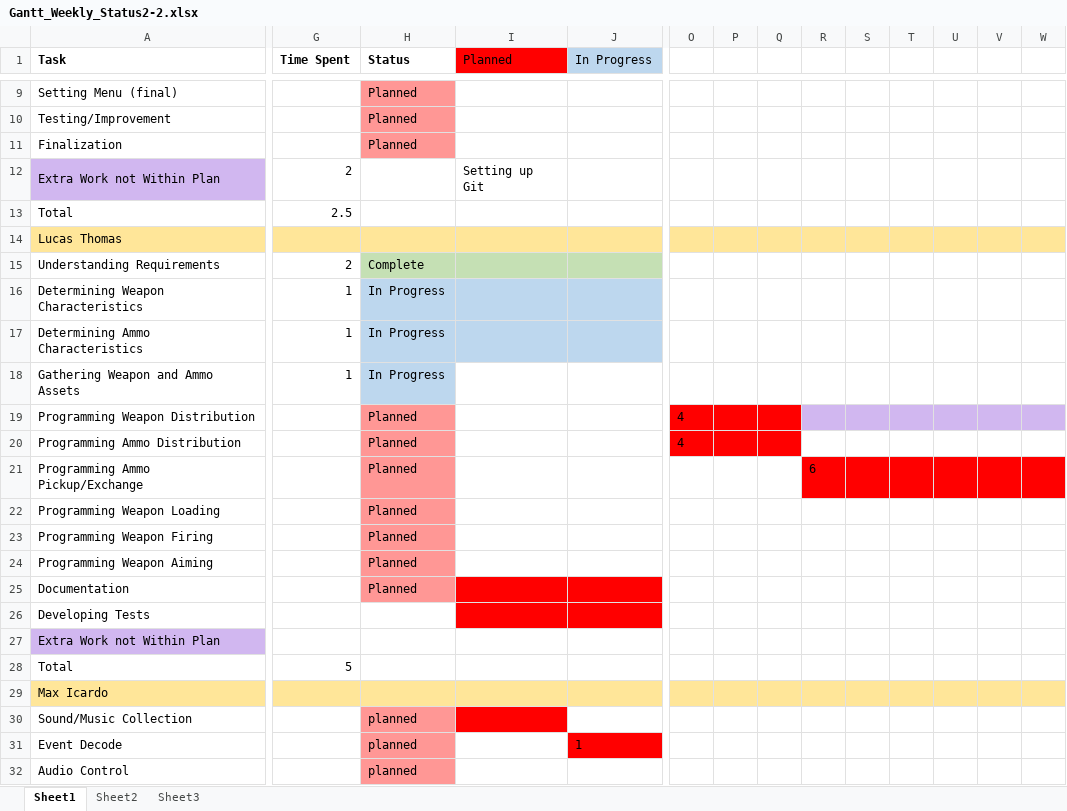
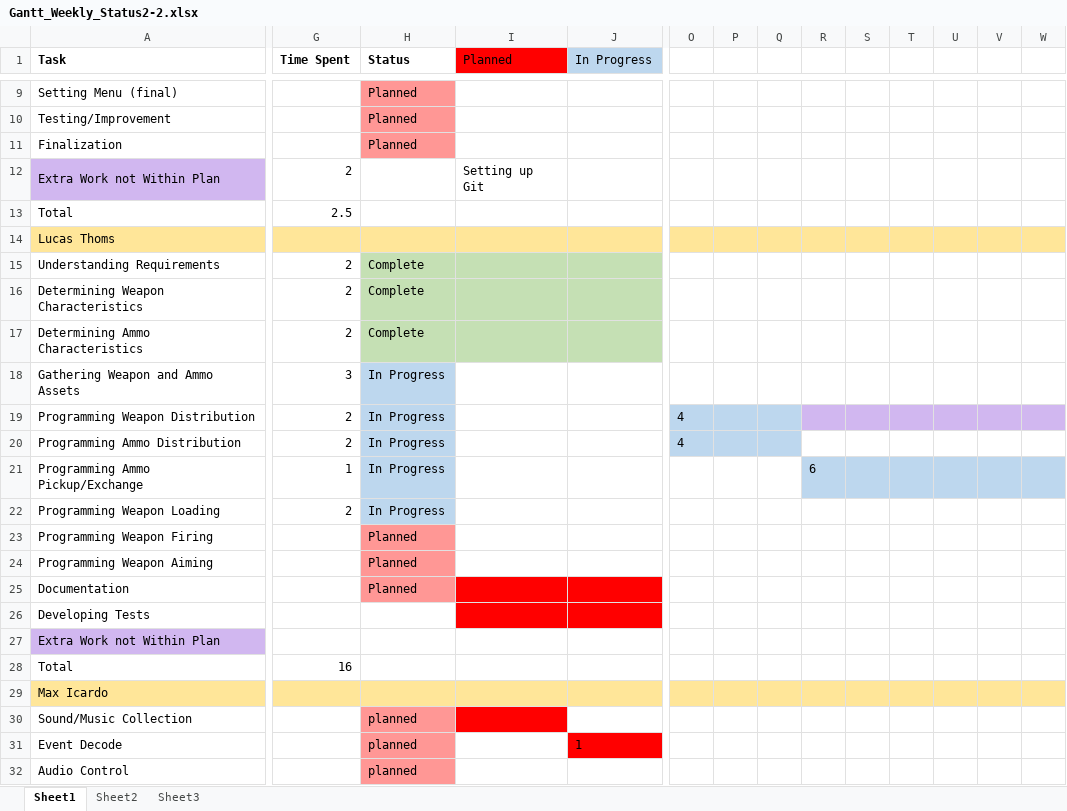
Before and after one commit to BlakeRude/Trajectory, an Excel workbook: Documents/Gantt Chart/Gantt_Weekly_Status2-2.xlsx, sheet Sheet1, drawn as a sheet; only a part is shown, gaps mark what is left out; values as stored, in another font and other column widths than the file's, no borders; the diff covers the shown part only; the diff names each change by its address in the sheet, - before the commit and + after, or states it on an @@ line.

Commit message:
Updated Gantt 3-25

```diff
--- a/Documents/Gantt Chart/Gantt_Weekly_Status2-2.xlsx (sheet Sheet1)
+++ b/Documents/Gantt Chart/Gantt_Weekly_Status2-2.xlsx (sheet Sheet1)
-A14 (Task): Lucas Thomas
+A14 (Task): Lucas Thoms
-G16:G17 (Time Spent): 1
+G16:G17 (Time Spent): 2
-H16:H17 (Status): In Progress
+H16:H17 (Status): Complete
-H16:J17 fill: #BDD7EE
+H16:J17 fill: #C5E0B4
-G18 (Time Spent): 1
+G18 (Time Spent): 3
-G19:G20 (Time Spent): (empty)
+G19:G20 (Time Spent): 2
-H19:H22 (Status): Planned
+H19:H22 (Status): In Progress
-H19:H22 fill: #FF9795
+H19:H22 fill: #BDD7EE
-O19:Q20 fill: #FF0000
+O19:Q20 fill: #BDD7EE
-G21 (Time Spent): (empty)
+G21 (Time Spent): 1
-R21:W21 fill: #FF0000
+R21:W21 fill: #BDD7EE
-G22 (Time Spent): (empty)
+G22 (Time Spent): 2
-G28 (Time Spent): 5
+G28 (Time Spent): 16
```
Also changed, not shown: cell formats elsewhere in this sheet.
